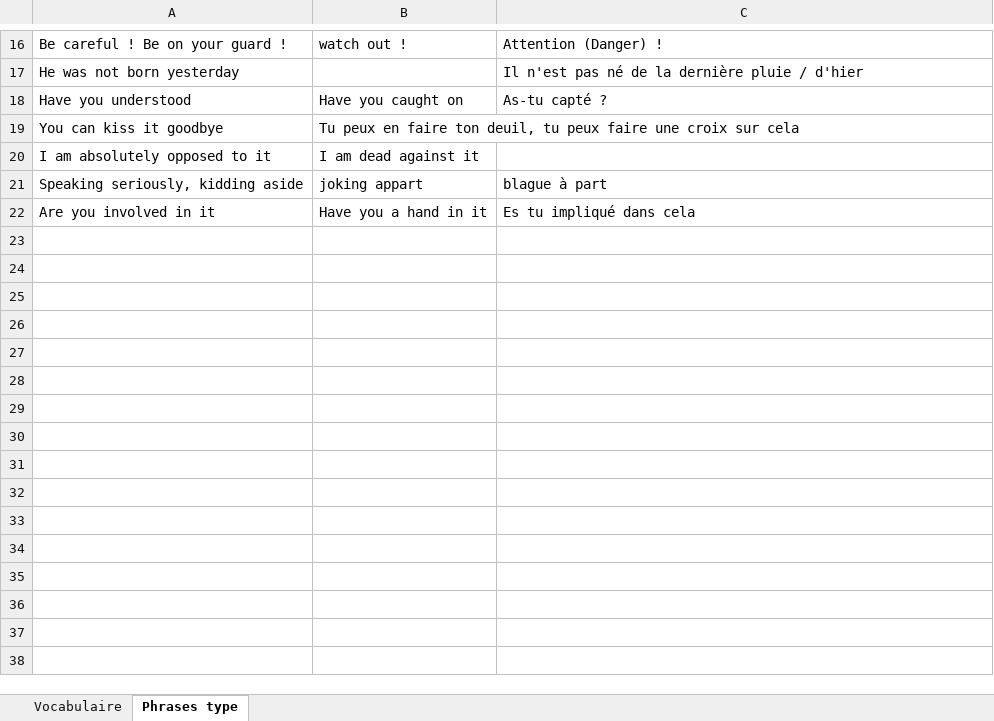
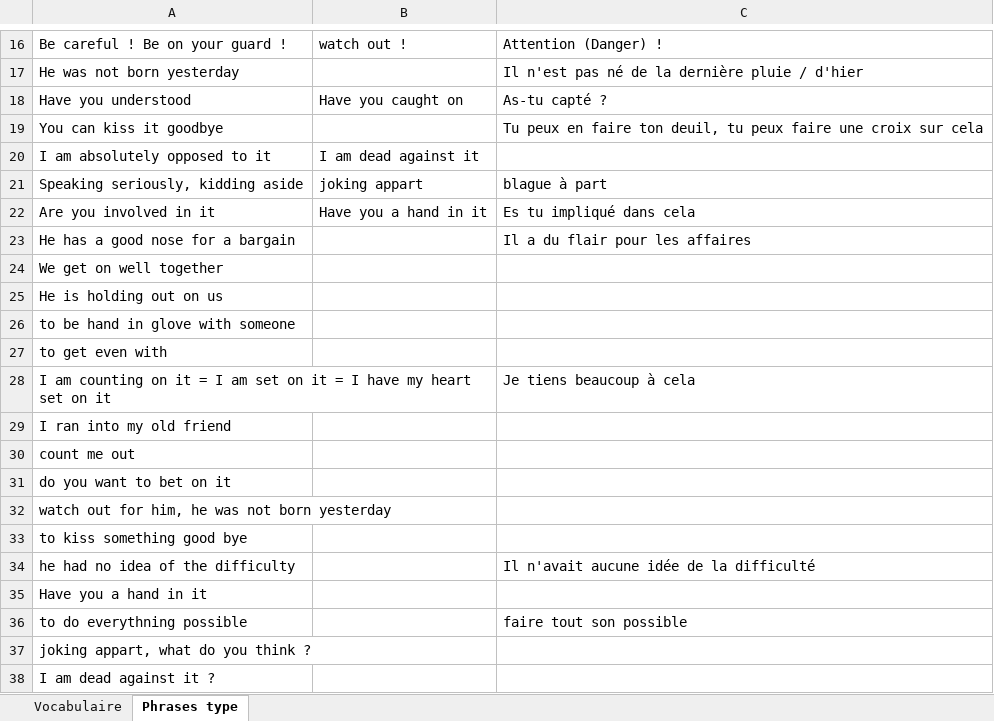
Before and after one commit to TheYoungSensei/Synthese_2BIN, an Excel workbook: Synthèse Anglais/Synthèse.xlsx, sheet Phrases type, drawn as a sheet; only a part is shown, gaps mark what is left out; values as stored, in another font and other column widths than the file's, no borders; the diff covers the shown part only; the diff names each change by its address in the sheet, - before the commit and + after, or states it on an @@ line.

```diff
--- a/Synthèse Anglais/Synthèse.xlsx (sheet Phrases type)
+++ b/Synthèse Anglais/Synthèse.xlsx (sheet Phrases type)
-B19: Tu peux en faire ton deuil, tu peux faire une croix sur cela
+B19: (empty)
-C19: (empty)
+C19: Tu peux en faire ton deuil, tu peux faire une croix sur cela
+row 23: He has a good nose for a bargain |  | Il a du flair pour les affaires
+row 24: We get on well together
+row 25: He is holding out on us
+row 26: to be hand in glove with someone
+row 27: to get even with
+row 28: I am counting on it = I am set on it = I have my heart set on it |  | Je tiens beaucoup à cela
+row 29: I ran into my old friend
+row 30: count me out
+row 31: do you want to bet on it
+row 32: watch out for him, he was not born yesterday
+row 33: to kiss something good bye
+row 34: he had no idea of the difficulty |  | Il n'avait aucune idée de la difficulté
+row 35: Have you a hand in it
+row 36: to do everythning possible |  | faire tout son possible
+row 37: joking appart, what do you think ?
+row 38: I am dead against it ?
```
Also changed, not shown: 132 added rows and 2 edited cells elsewhere in this sheet, sheet Vocabulaire, 7 other files.
